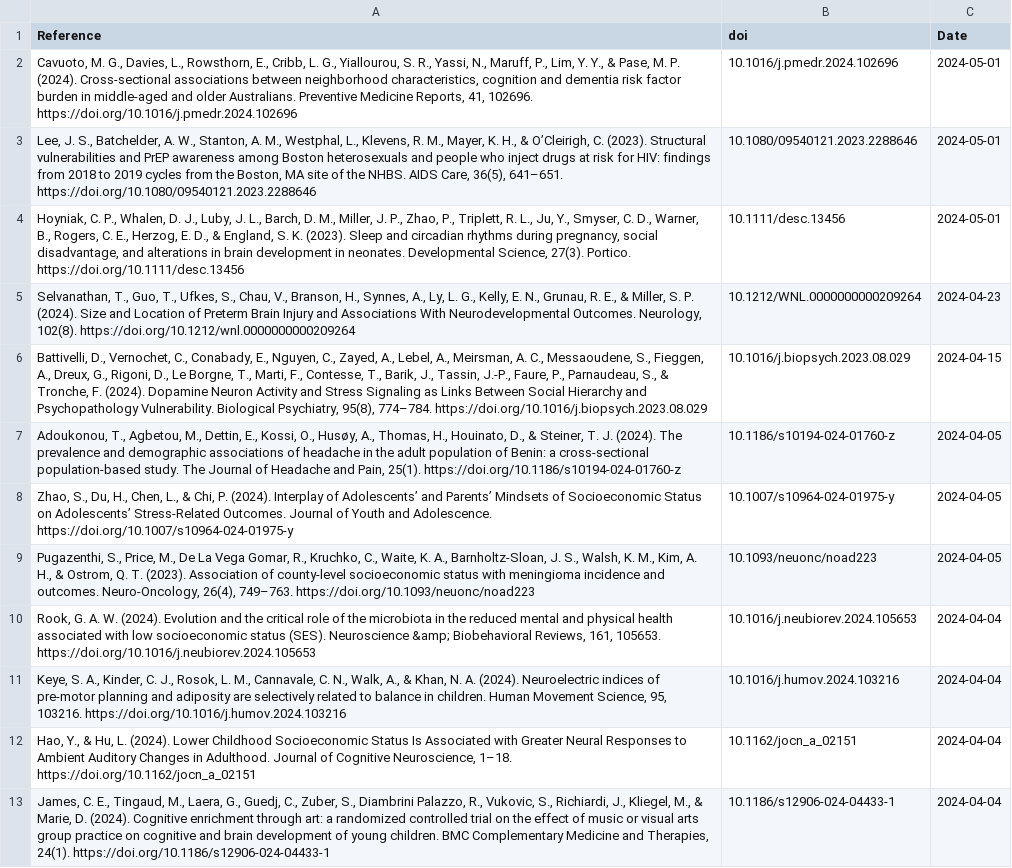
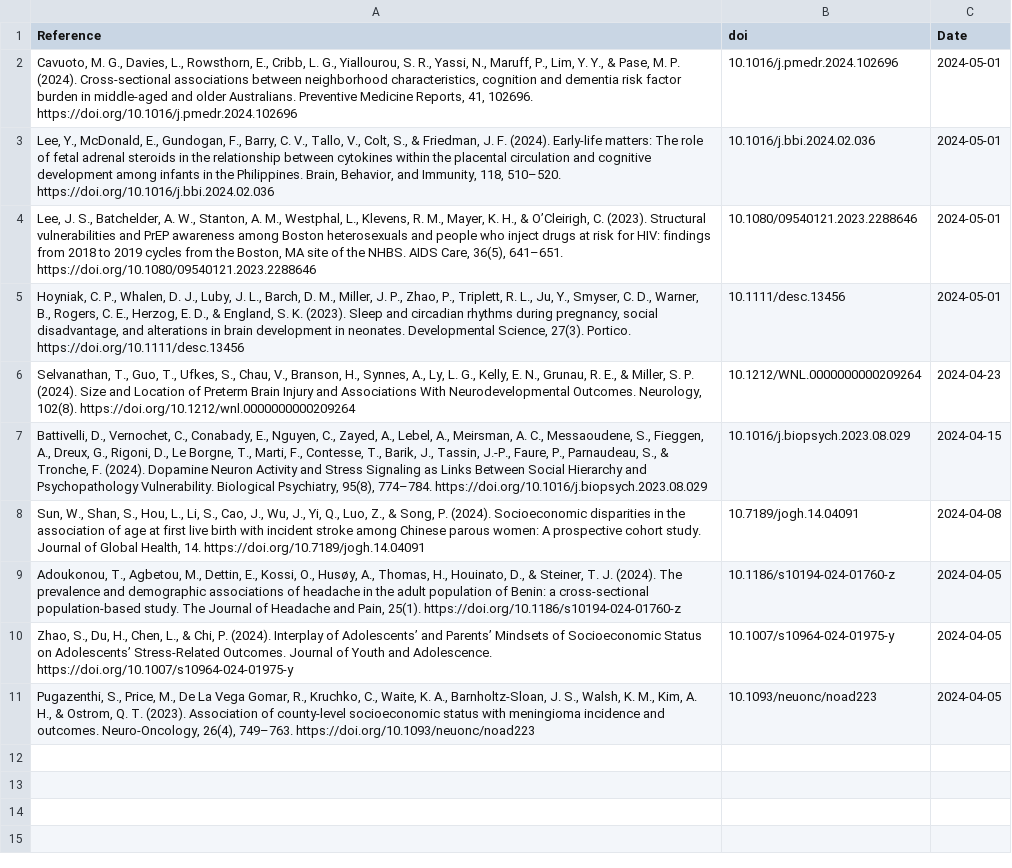
Before and after one commit to FedeGiovannetti/SESNeuroscienceRefs, a CSV file: SESneuroscienceRefs/Data/references_pubmed_ ((socioeconomic status) OR (poverty)) AND (brain) .csv, drawn as a sheet.

```diff
--- a/SESneuroscienceRefs/Data/references_pubmed_ ((socioeconomic status) OR (poverty)) AND (brain) .csv
+++ b/SESneuroscienceRefs/Data/references_pubmed_ ((socioeconomic status) OR (poverty)) AND (brain) .csv
@@ -2,2 +2,3 @@
 "Cavuoto, M. G., Davies, L., Rowsthorn, E., Cribb, L. G., Yiallourou, S. R., Yassi, N., Maruff, P., Lim, Y. Y., & Pase, M. P. (2024). Cross-sectional associations between neighborhood characteristics, cognition and dementia risk factor burden in middle-aged and older Australians. Preventive Medicine Reports, 41, 102696. https://doi.org/10.1016/j.pmedr.2024.102696","10.1016/j.pmedr.2024.102696",2024-05-01
+"Lee, Y., McDonald, E., Gundogan, F., Barry, C. V., Tallo, V., Colt, S., & Friedman, J. F. (2024). Early-life matters: The role of fetal adrenal steroids in the relationship between cytokines within the placental circulation and cognitive development among infants in the Philippines. Brain, Behavior, and Immunity, 118, 510–520. https://doi.org/10.1016/j.bbi.2024.02.036","10.1016/j.bbi.2024.02.036",2024-05-01
 "Lee, J. S., Batchelder, A. W., Stanton, A. M., Westphal, L., Klevens, R. M., Mayer, K. H., & O’Cleirigh, C. (2023). Structural vulnerabilities and PrEP awareness among Boston heterosexuals and people who inject drugs at risk for HIV: findings from 2018 to 2019 cycles from the Boston, MA site of the NHBS. AIDS Care, 36(5), 641–651. https://doi.org/10.1080/09540121.2023.2288646","10.1080/09540121.2023.2288646",2024-05-01
@@ -6,2 +7,3 @@
 "Battivelli, D., Vernochet, C., Conabady, E., Nguyen, C., Zayed, A., Lebel, A., Meirsman, A. C., Messaoudene, S., Fieggen, A., Dreux, G., Rigoni, D., Le Borgne, T., Marti, F., Contesse, T., Barik, J., Tassin, J.-P., Faure, P., Parnaudeau, S., & Tronche, F. (2024). Dopamine Neuron Activity and Stress Signaling as Links Between Social Hierarchy and Psychopathology Vulnerability. Biological Psychiatry, 95(8), 774–784. https://doi.org/10.1016/j.biopsych.2023.08.029","10.1016/j.biopsych.2023.08.029",2024-04-15
+"Sun, W., Shan, S., Hou, L., Li, S., Cao, J., Wu, J., Yi, Q., Luo, Z., & Song, P. (2024). Socioeconomic disparities in the association of age at first live birth with incident stroke among Chinese parous women: A prospective cohort study. Journal of Global Health, 14. https://doi.org/10.7189/jogh.14.04091","10.7189/jogh.14.04091",2024-04-08
 "Adoukonou, T., Agbetou, M., Dettin, E., Kossi, O., Husøy, A., Thomas, H., Houinato, D., & Steiner, T. J. (2024). The prevalence and demographic associations of headache in the adult population of Benin: a cross-sectional population-based study. The Journal of Headache and Pain, 25(1). https://doi.org/10.1186/s10194-024-01760-z","10.1186/s10194-024-01760-z",2024-04-05
@@ -9,5 +11 @@
 "Pugazenthi, S., Price, M., De La Vega Gomar, R., Kruchko, C., Waite, K. A., Barnholtz-Sloan, J. S., Walsh, K. M., Kim, A. H., & Ostrom, Q. T. (2023). Association of county-level socioeconomic status with meningioma incidence and outcomes. Neuro-Oncology, 26(4), 749–763. https://doi.org/10.1093/neuonc/noad223","10.1093/neuonc/noad223",2024-04-05
-"Rook, G. A. W. (2024). Evolution and the critical role of the microbiota in the reduced mental and physical health associated with low socioeconomic status (SES). Neuroscience &amp; Biobehavioral Reviews, 161, 105653. https://doi.org/10.1016/j.neubiorev.2024.105653","10.1016/j.neubiorev.2024.105653",2024-04-04
-"Keye, S. A., Kinder, C. J., Rosok, L. M., Cannavale, C. N., Walk, A., & Khan, N. A. (2024). Neuroelectric indices of pre-motor planning and adiposity are selectively related to balance in children. Human Movement Science, 95, 103216. https://doi.org/10.1016/j.humov.2024.103216","10.1016/j.humov.2024.103216",2024-04-04
-"Hao, Y., & Hu, L. (2024). Lower Childhood Socioeconomic Status Is Associated with Greater Neural Responses to Ambient Auditory Changes in Adulthood. Journal of Cognitive Neuroscience, 1–18. https://doi.org/10.1162/jocn_a_02151","10.1162/jocn_a_02151",2024-04-04
-"James, C. E., Tingaud, M., Laera, G., Guedj, C., Zuber, S., Diambrini Palazzo, R., Vukovic, S., Richiardi, J., Kliegel, M., & Marie, D. (2024). Cognitive enrichment through art: a randomized controlled trial on the effect of music or visual arts group practice on cognitive and brain development of young children. BMC Complementary Medicine and Therapies, 24(1). https://doi.org/10.1186/s12906-024-04433-1","10.1186/s12906-024-04433-1",2024-04-04
```
